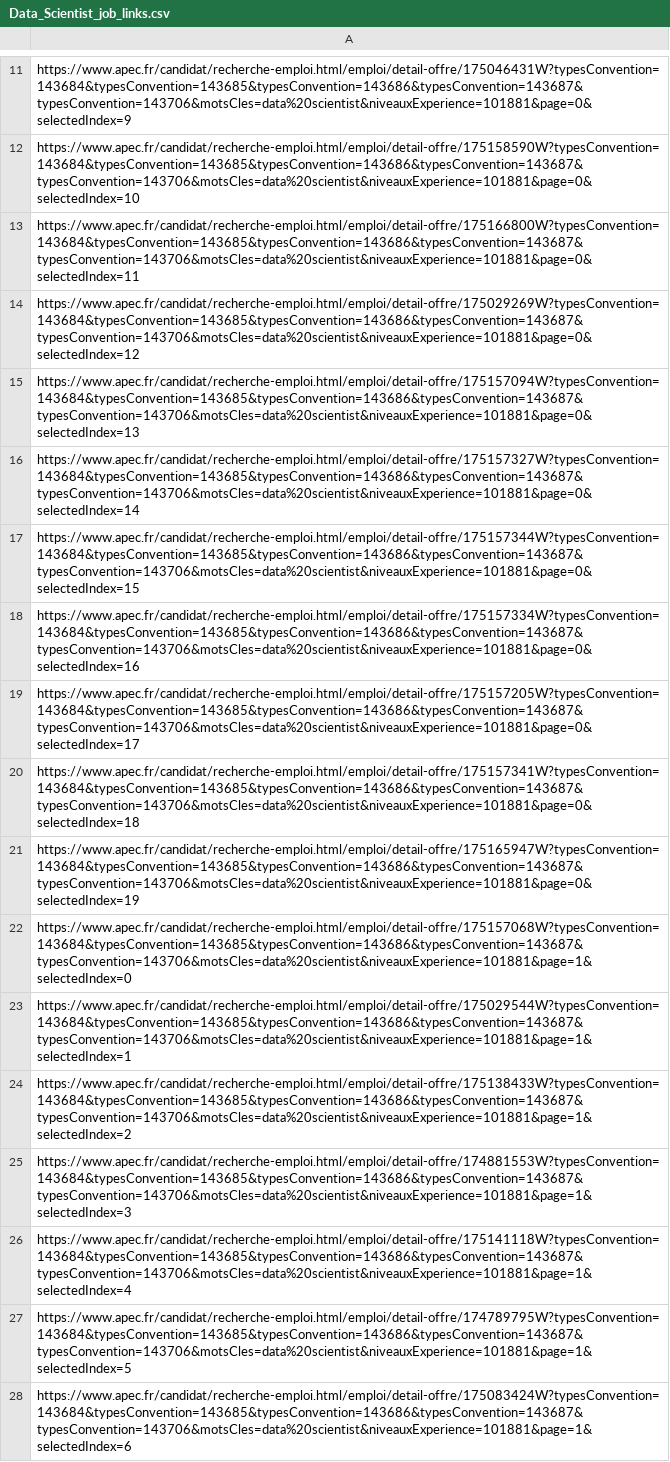
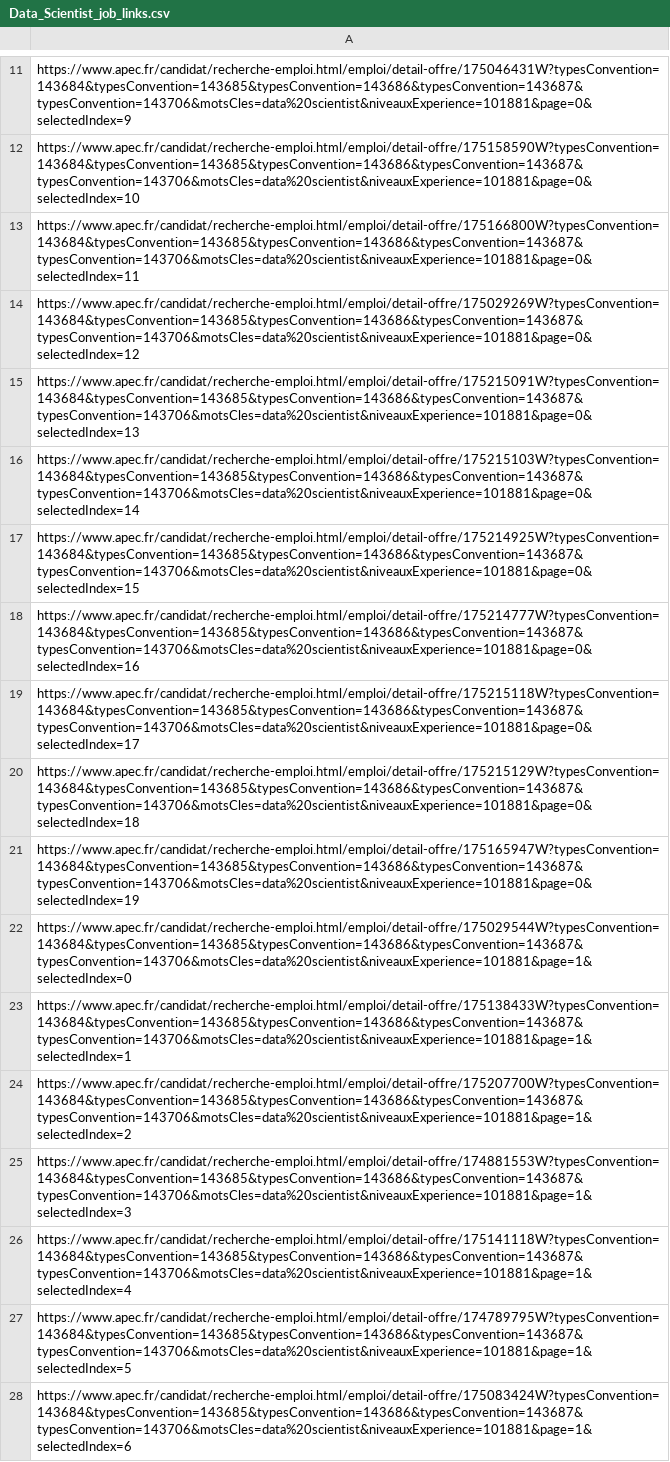
Before and after one commit to j1cky/AAA, a CSV file: JobLinks/Data_Scientist_job_links.csv, drawn as a sheet; only a part is shown, gaps mark what is left out; the diff covers the shown part only.

Commit message:
Final process, successful requets for data scientist applicatrions

```diff
--- a/JobLinks/Data_Scientist_job_links.csv
+++ b/JobLinks/Data_Scientist_job_links.csv
@@ -14,12 +14,12 @@ https://www.apec.fr/candidat/recherche-emploi.html/emploi/detail-offre/175166800
 https://www.apec.fr/candidat/recherche-emploi.html/emploi/detail-offre/175029269W?typesConvention=143684&typesConvention=143685&typesConvention=143686&typesConvention=143687&typesConvention=143706&motsCles=data%20scientist&niveauxExperience=101881&page=0&selectedIndex=12
-https://www.apec.fr/candidat/recherche-emploi.html/emploi/detail-offre/175157094W?typesConvention=143684&typesConvention=143685&typesConvention=143686&typesConvention=143687&typesConvention=143706&motsCles=data%20scientist&niveauxExperience=101881&page=0&selectedIndex=13
-https://www.apec.fr/candidat/recherche-emploi.html/emploi/detail-offre/175157327W?typesConvention=143684&typesConvention=143685&typesConvention=143686&typesConvention=143687&typesConvention=143706&motsCles=data%20scientist&niveauxExperience=101881&page=0&selectedIndex=14
-https://www.apec.fr/candidat/recherche-emploi.html/emploi/detail-offre/175157344W?typesConvention=143684&typesConvention=143685&typesConvention=143686&typesConvention=143687&typesConvention=143706&motsCles=data%20scientist&niveauxExperience=101881&page=0&selectedIndex=15
-https://www.apec.fr/candidat/recherche-emploi.html/emploi/detail-offre/175157334W?typesConvention=143684&typesConvention=143685&typesConvention=143686&typesConvention=143687&typesConvention=143706&motsCles=data%20scientist&niveauxExperience=101881&page=0&selectedIndex=16
-https://www.apec.fr/candidat/recherche-emploi.html/emploi/detail-offre/175157205W?typesConvention=143684&typesConvention=143685&typesConvention=143686&typesConvention=143687&typesConvention=143706&motsCles=data%20scientist&niveauxExperience=101881&page=0&selectedIndex=17
-https://www.apec.fr/candidat/recherche-emploi.html/emploi/detail-offre/175157341W?typesConvention=143684&typesConvention=143685&typesConvention=143686&typesConvention=143687&typesConvention=143706&motsCles=data%20scientist&niveauxExperience=101881&page=0&selectedIndex=18
+https://www.apec.fr/candidat/recherche-emploi.html/emploi/detail-offre/175215091W?typesConvention=143684&typesConvention=143685&typesConvention=143686&typesConvention=143687&typesConvention=143706&motsCles=data%20scientist&niveauxExperience=101881&page=0&selectedIndex=13
+https://www.apec.fr/candidat/recherche-emploi.html/emploi/detail-offre/175215103W?typesConvention=143684&typesConvention=143685&typesConvention=143686&typesConvention=143687&typesConvention=143706&motsCles=data%20scientist&niveauxExperience=101881&page=0&selectedIndex=14
+https://www.apec.fr/candidat/recherche-emploi.html/emploi/detail-offre/175214925W?typesConvention=143684&typesConvention=143685&typesConvention=143686&typesConvention=143687&typesConvention=143706&motsCles=data%20scientist&niveauxExperience=101881&page=0&selectedIndex=15
+https://www.apec.fr/candidat/recherche-emploi.html/emploi/detail-offre/175214777W?typesConvention=143684&typesConvention=143685&typesConvention=143686&typesConvention=143687&typesConvention=143706&motsCles=data%20scientist&niveauxExperience=101881&page=0&selectedIndex=16
+https://www.apec.fr/candidat/recherche-emploi.html/emploi/detail-offre/175215118W?typesConvention=143684&typesConvention=143685&typesConvention=143686&typesConvention=143687&typesConvention=143706&motsCles=data%20scientist&niveauxExperience=101881&page=0&selectedIndex=17
+https://www.apec.fr/candidat/recherche-emploi.html/emploi/detail-offre/175215129W?typesConvention=143684&typesConvention=143685&typesConvention=143686&typesConvention=143687&typesConvention=143706&motsCles=data%20scientist&niveauxExperience=101881&page=0&selectedIndex=18
 https://www.apec.fr/candidat/recherche-emploi.html/emploi/detail-offre/175165947W?typesConvention=143684&typesConvention=143685&typesConvention=143686&typesConvention=143687&typesConvention=143706&motsCles=data%20scientist&niveauxExperience=101881&page=0&selectedIndex=19
-https://www.apec.fr/candidat/recherche-emploi.html/emploi/detail-offre/175157068W?typesConvention=143684&typesConvention=143685&typesConvention=143686&typesConvention=143687&typesConvention=143706&motsCles=data%20scientist&niveauxExperience=101881&page=1&selectedIndex=0
-https://www.apec.fr/candidat/recherche-emploi.html/emploi/detail-offre/175029544W?typesConvention=143684&typesConvention=143685&typesConvention=143686&typesConvention=143687&typesConvention=143706&motsCles=data%20scientist&niveauxExperience=101881&page=1&selectedIndex=1
-https://www.apec.fr/candidat/recherche-emploi.html/emploi/detail-offre/175138433W?typesConvention=143684&typesConvention=143685&typesConvention=143686&typesConvention=143687&typesConvention=143706&motsCles=data%20scientist&niveauxExperience=101881&page=1&selectedIndex=2
+https://www.apec.fr/candidat/recherche-emploi.html/emploi/detail-offre/175029544W?typesConvention=143684&typesConvention=143685&typesConvention=143686&typesConvention=143687&typesConvention=143706&motsCles=data%20scientist&niveauxExperience=101881&page=1&selectedIndex=0
+https://www.apec.fr/candidat/recherche-emploi.html/emploi/detail-offre/175138433W?typesConvention=143684&typesConvention=143685&typesConvention=143686&typesConvention=143687&typesConvention=143706&motsCles=data%20scientist&niveauxExperience=101881&page=1&selectedIndex=1
+https://www.apec.fr/candidat/recherche-emploi.html/emploi/detail-offre/175207700W?typesConvention=143684&typesConvention=143685&typesConvention=143686&typesConvention=143687&typesConvention=143706&motsCles=data%20scientist&niveauxExperience=101881&page=1&selectedIndex=2
 https://www.apec.fr/candidat/recherche-emploi.html/emploi/detail-offre/174881553W?typesConvention=143684&typesConvention=143685&typesConvention=143686&typesConvention=143687&typesConvention=143706&motsCles=data%20scientist&niveauxExperience=101881&page=1&selectedIndex=3
```
Also changed, not shown: 10 removed rows and 82 edited cells elsewhere in this file, 2 other files.
